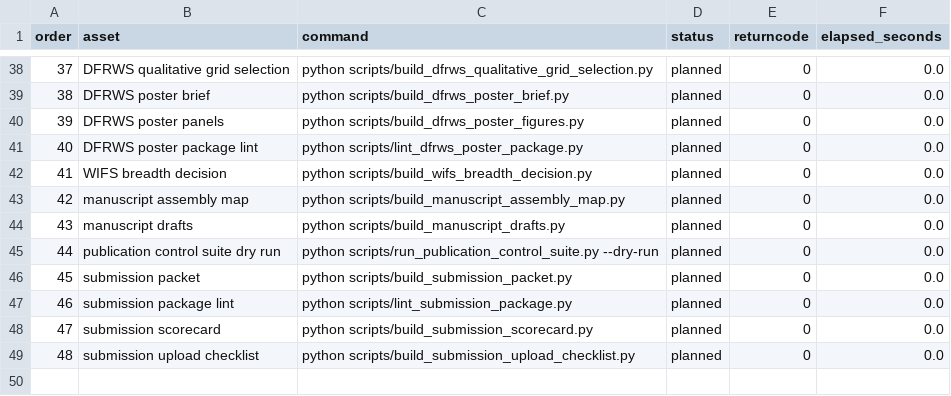
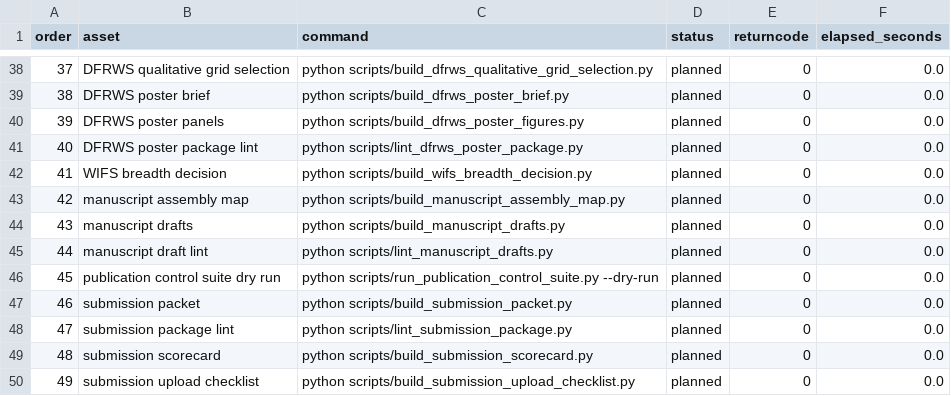
Before and after one commit to DrStrangel0ve/ai-image-forensics-comparison, a CSV file: reports/assets/publication_control_suite.csv, drawn as a sheet; only a part is shown, gaps mark what is left out; addresses are those after the commit; the diff names each change by its address in the sheet, - before the commit and + after, or states it on an @@ line.

```diff
--- a/reports/assets/publication_control_suite.csv
+++ b/reports/assets/publication_control_suite.csv
+row 45: 44 | manuscript draft lint | python scripts/lint_manuscript_drafts.py | planned | 0 | 0.0
@@ column A (order) renumbered from row 46 down @@
```
Also changed, not shown: reports/assets/submission_packet_manifest.csv, reports/assets/submission_scorecard.csv, 12 other files.
